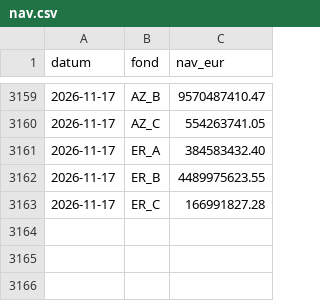
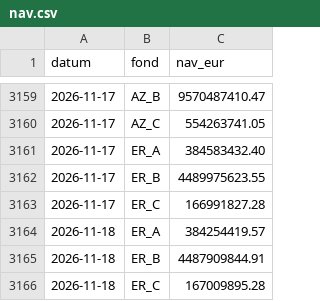
Before and after one commit to luksakurtela2-bot/koei, a CSV file: data/nav.csv, drawn as a sheet; only a part is shown, gaps mark what is left out.

```diff
--- a/data/nav.csv
+++ b/data/nav.csv
@@ -3163 +3163,4 @@ datum,fond,nav_eur
 2026-11-17,ER_C,166991827.28
+2026-11-18,ER_A,384254419.57
+2026-11-18,ER_B,4487909844.91
+2026-11-18,ER_C,167009895.28
```
Also changed, not shown: data/zse_KODT.csv, data/zse_KODT2.csv, 3 other files.
